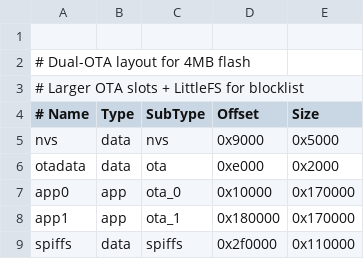
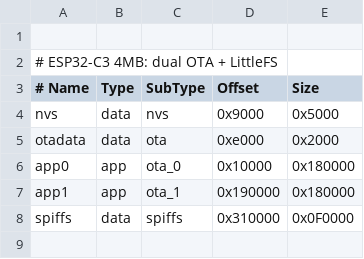
Before and after one commit to minhduc290613/adblock-esp32, a CSV file: partitions.csv, drawn as a sheet.

Commit message:
fetch: fix csv

```diff
--- a/partitions.csv
+++ b/partitions.csv
@@ -1,4 +1,3 @@
 
-# Dual-OTA layout for 4MB flash
-# Larger OTA slots + LittleFS for blocklist
+# ESP32-C3 4MB: dual OTA + LittleFS
 # Name,     Type, SubType, Offset,   Size
@@ -6,4 +5,4 @@ nvs,        data, nvs,     0x9000,   0x5000
 otadata,    data, ota,     0xe000,   0x2000
-app0,       app,  ota_0,   0x10000,  0x170000
-app1,       app,  ota_1,   0x180000, 0x170000
-spiffs,     data, spiffs,  0x2f0000, 0x110000
+app0,       app,  ota_0,   0x10000,  0x180000
+app1,       app,  ota_1,   0x190000, 0x180000
+spiffs,     data, spiffs,  0x310000, 0x0F0000
```
